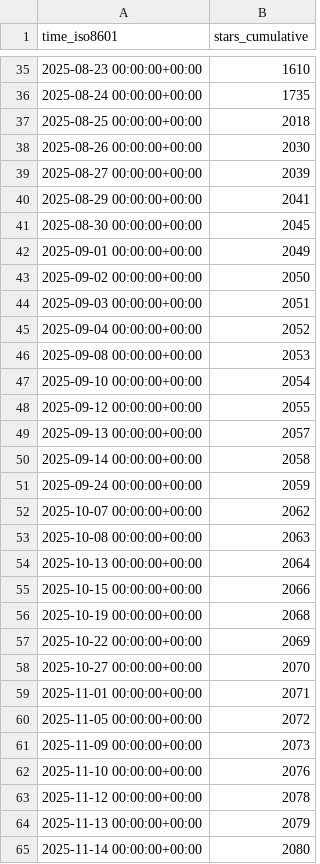
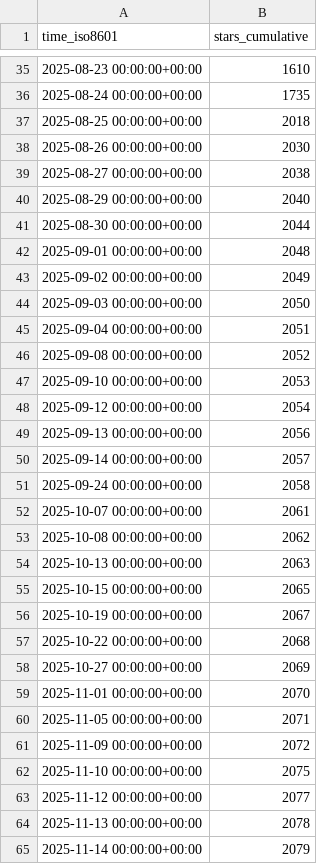
Before and after one commit to YosemiteCrew/Yosemite-Crew, a CSV file: YosemiteCrew/Yosemite-Crew/ghrs-data/stargazers.csv, drawn as a sheet; only a part is shown, gaps mark what is left out; the diff covers the shown part only.

```diff
--- a/YosemiteCrew/Yosemite-Crew/ghrs-data/stargazers.csv
+++ b/YosemiteCrew/Yosemite-Crew/ghrs-data/stargazers.csv
@@ -38,28 +38,28 @@ time_iso8601,stars_cumulative
 2025-08-26 00:00:00+00:00,2030
-2025-08-27 00:00:00+00:00,2039
-2025-08-29 00:00:00+00:00,2041
-2025-08-30 00:00:00+00:00,2045
-2025-09-01 00:00:00+00:00,2049
-2025-09-02 00:00:00+00:00,2050
-2025-09-03 00:00:00+00:00,2051
-2025-09-04 00:00:00+00:00,2052
-2025-09-08 00:00:00+00:00,2053
-2025-09-10 00:00:00+00:00,2054
-2025-09-12 00:00:00+00:00,2055
-2025-09-13 00:00:00+00:00,2057
-2025-09-14 00:00:00+00:00,2058
-2025-09-24 00:00:00+00:00,2059
-2025-10-07 00:00:00+00:00,2062
-2025-10-08 00:00:00+00:00,2063
-2025-10-13 00:00:00+00:00,2064
-2025-10-15 00:00:00+00:00,2066
-2025-10-19 00:00:00+00:00,2068
-2025-10-22 00:00:00+00:00,2069
-2025-10-27 00:00:00+00:00,2070
-2025-11-01 00:00:00+00:00,2071
-2025-11-05 00:00:00+00:00,2072
-2025-11-09 00:00:00+00:00,2073
-2025-11-10 00:00:00+00:00,2076
-2025-11-12 00:00:00+00:00,2078
-2025-11-13 00:00:00+00:00,2079
-2025-11-14 00:00:00+00:00,2080
+2025-08-27 00:00:00+00:00,2038
+2025-08-29 00:00:00+00:00,2040
+2025-08-30 00:00:00+00:00,2044
+2025-09-01 00:00:00+00:00,2048
+2025-09-02 00:00:00+00:00,2049
+2025-09-03 00:00:00+00:00,2050
+2025-09-04 00:00:00+00:00,2051
+2025-09-08 00:00:00+00:00,2052
+2025-09-10 00:00:00+00:00,2053
+2025-09-12 00:00:00+00:00,2054
+2025-09-13 00:00:00+00:00,2056
+2025-09-14 00:00:00+00:00,2057
+2025-09-24 00:00:00+00:00,2058
+2025-10-07 00:00:00+00:00,2061
+2025-10-08 00:00:00+00:00,2062
+2025-10-13 00:00:00+00:00,2063
+2025-10-15 00:00:00+00:00,2065
+2025-10-19 00:00:00+00:00,2067
+2025-10-22 00:00:00+00:00,2068
+2025-10-27 00:00:00+00:00,2069
+2025-11-01 00:00:00+00:00,2070
+2025-11-05 00:00:00+00:00,2071
+2025-11-09 00:00:00+00:00,2072
+2025-11-10 00:00:00+00:00,2075
+2025-11-12 00:00:00+00:00,2077
+2025-11-13 00:00:00+00:00,2078
+2025-11-14 00:00:00+00:00,2079
```
Also changed, not shown: 15 edited cells elsewhere in this file.
